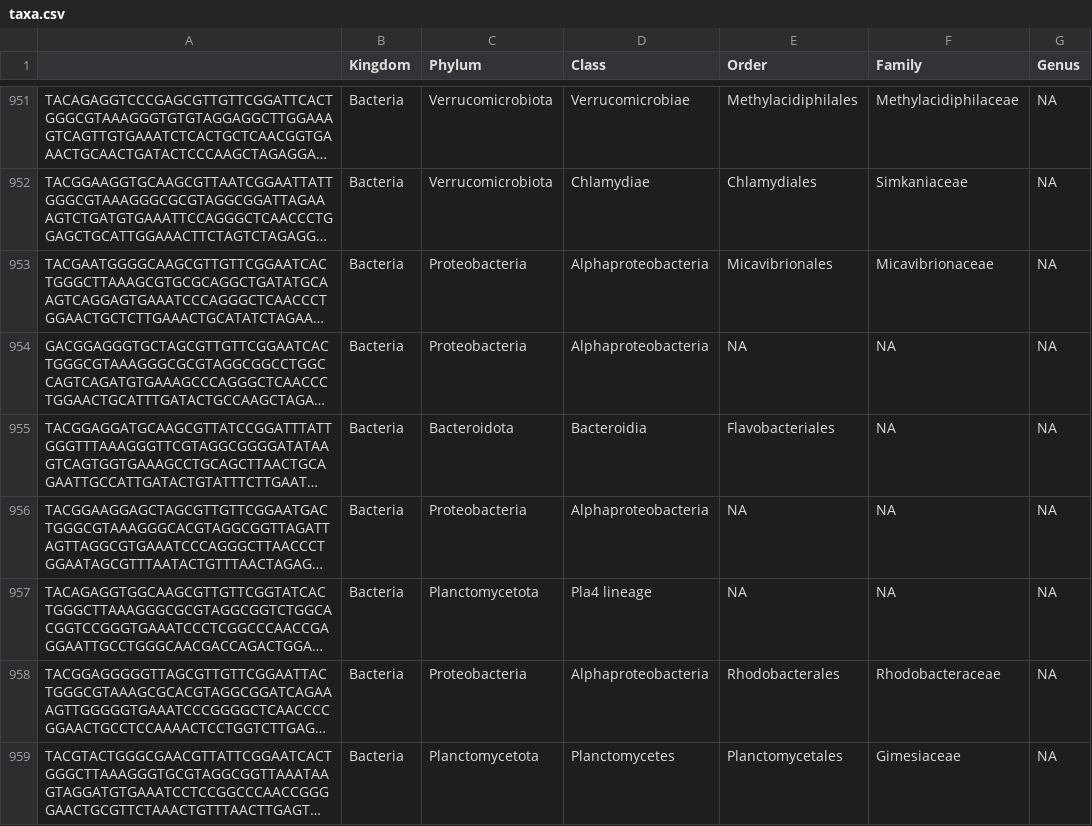
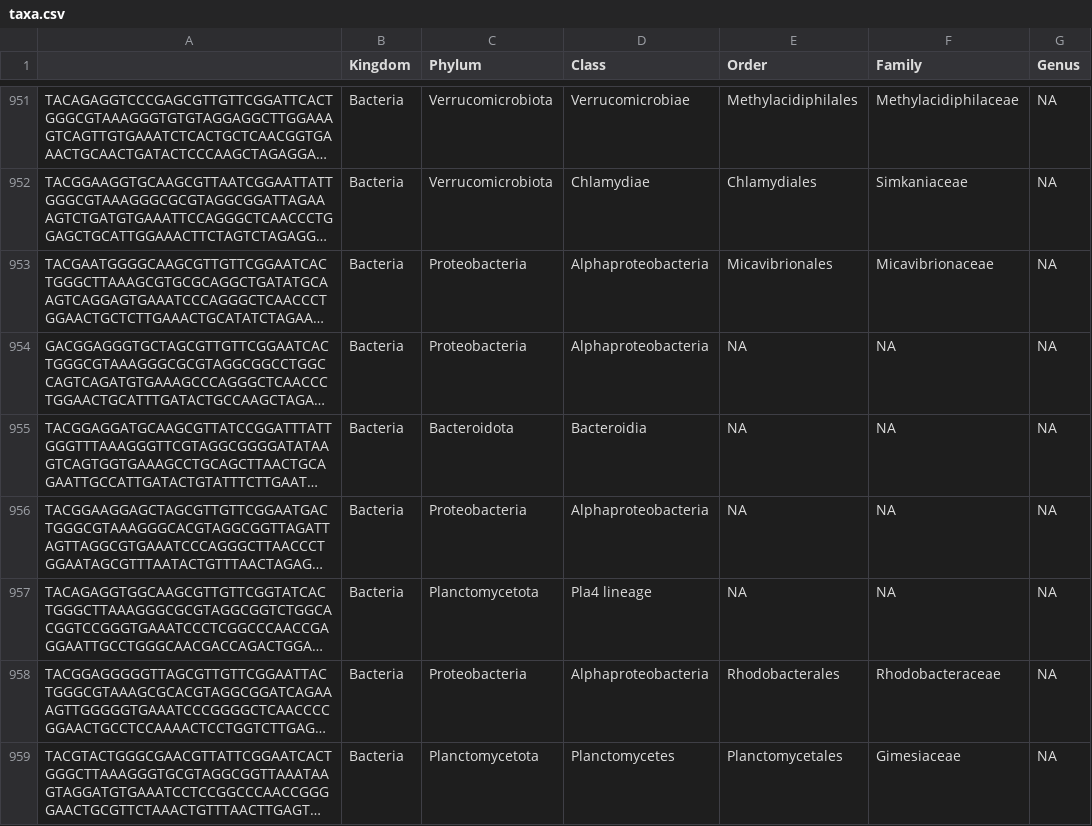
Before and after one commit to mariaingersoll/Oculina_sc_manuscript, a CSV file: 16S/files/taxa.csv, drawn as a sheet; only a part is shown, gaps mark what is left out; long unchanged cells end in …; the diff covers the shown part only; the diff names each change by its address in the sheet, - before the commit and + after, or states it on an @@ line.

```diff
--- a/16S/files/taxa.csv
+++ b/16S/files/taxa.csv
-E955 (Order): Flavobacteriales
+E955 (Order): NA
```
Also changed, not shown: 1 moved row and 32 edited cells elsewhere in this file, 16S/files/metageneassist_input_043023.csv, 16S/files/seqtab_trim_rare_042723.tsv, 8 other files.
